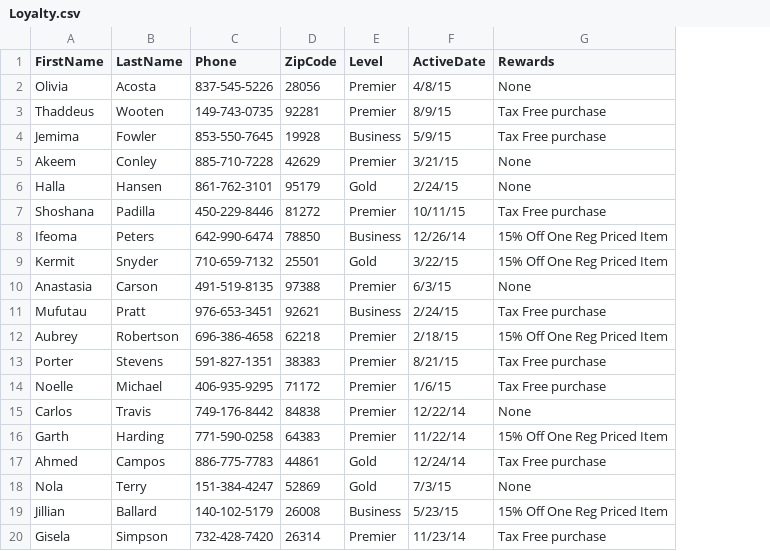
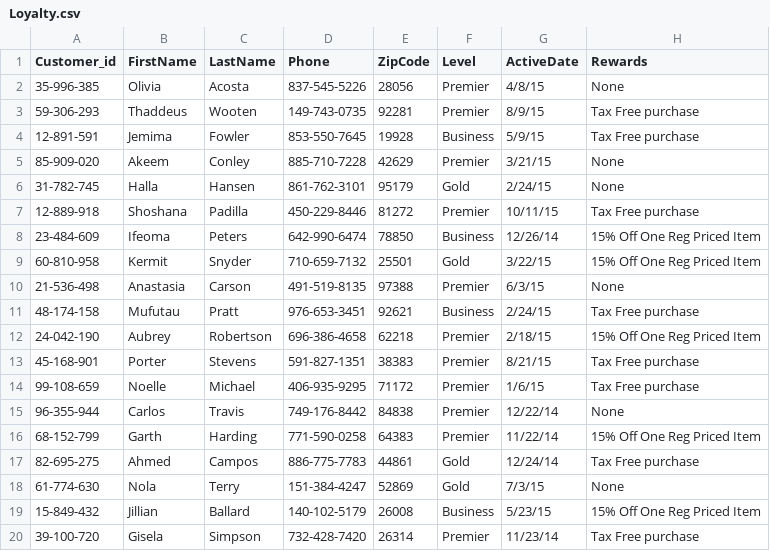
Before and after one commit to Vapidemouser/DO3X87E, a CSV file: Loyalty.csv, drawn as a sheet; the diff names each change by its address in the sheet, - before the commit and + after, or states it on an @@ line.

Commit message:
Update Loyalty.csv

```diff
--- a/Loyalty.csv
+++ b/Loyalty.csv
+column A (Customer_id), rows 2-20: 35-996-385 | 59-306-293 | 12-891-591 | 85-909-020 | 31-782-745 | 12-889-918 | 23-484-609 | 60-810-958 | 21-536-498 | 48-174-158 | 24-042-190 | 45-168-901 | 99-108-659 | 96-355-944 | 68-152-799 | 82-695-275 | 61-774-630 | 15-849-432 | 39-100-720
```
